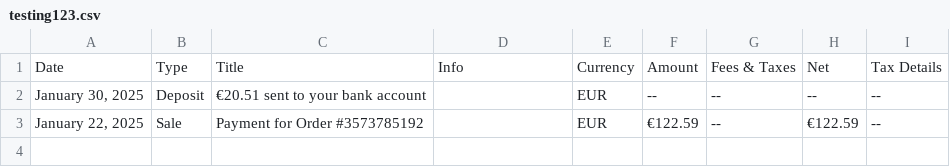
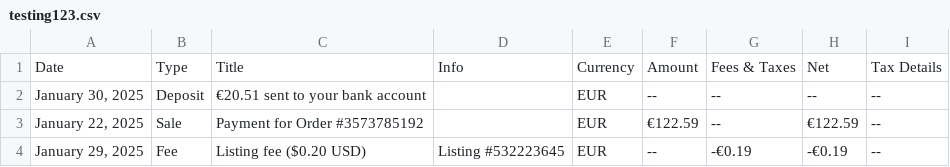
Before and after one commit to MoulikArora21/DIP392-CHAAARM, a CSV file: CE/src/Etsy/testing123.csv, drawn as a sheet; the diff names each change by its address in the sheet, - before the commit and + after, or states it on an @@ line.

```diff
--- a/CE/src/Etsy/testing123.csv
+++ b/CE/src/Etsy/testing123.csv
+row 4: January 29, 2025 | Fee | Listing fee ($0.20 USD) | Listing #532223645 | EUR | -- | -€0.19 | -€0.19 | --
```
Also changed, not shown: 3 other files.
